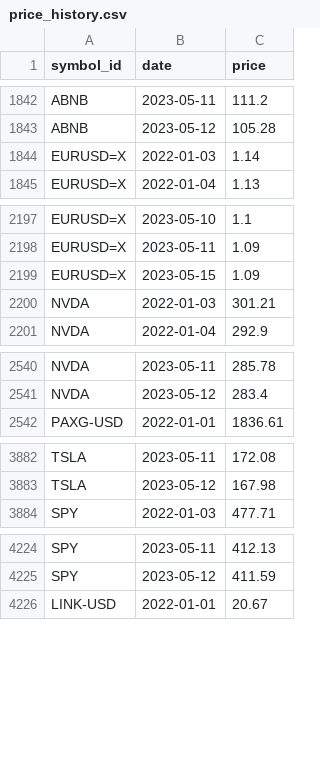
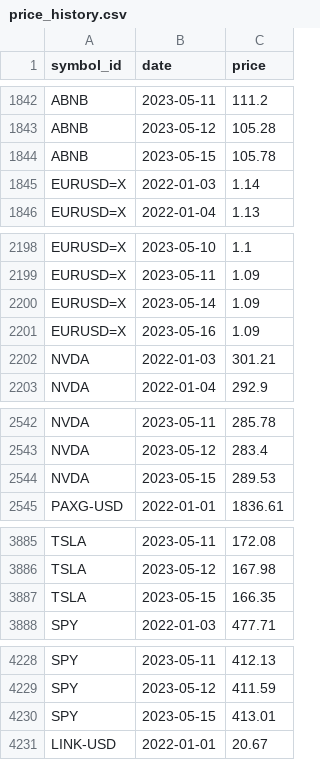
Before and after one commit to majbc1999/Pomocnik-za-trgovanje, a CSV file: Podatki/price_history.csv, drawn as a sheet; only a part is shown, gaps mark what is left out; the diff covers the shown part only.

```diff
--- a/Podatki/price_history.csv
+++ b/Podatki/price_history.csv
@@ -1843,2 +1843,3 @@ ABNB,2023-05-11,111.2
 ABNB,2023-05-12,105.28
+ABNB,2023-05-15,105.78
 EURUSD=X,2022-01-03,1.14
@@ -2198,3 +2199,4 @@ EURUSD=X,2023-05-10,1.1
 EURUSD=X,2023-05-11,1.09
-EURUSD=X,2023-05-15,1.09
+EURUSD=X,2023-05-14,1.09
+EURUSD=X,2023-05-16,1.09
 NVDA,2022-01-03,301.21
@@ -2541,2 +2543,3 @@ NVDA,2023-05-11,285.78
 NVDA,2023-05-12,283.4
+NVDA,2023-05-15,289.53
 PAXG-USD,2022-01-01,1836.61
@@ -3883,2 +3886,3 @@ TSLA,2023-05-11,172.08
 TSLA,2023-05-12,167.98
+TSLA,2023-05-15,166.35
 SPY,2022-01-03,477.71
@@ -4225,2 +4229,3 @@ SPY,2023-05-11,412.13
 SPY,2023-05-12,411.59
+SPY,2023-05-15,413.01
 LINK-USD,2022-01-01,20.67
```
Also changed, not shown: 1 added row and 5 edited cells elsewhere in this file, Podatki/Posamezni_simboli/AAPL.csv, Podatki/Posamezni_simboli/ABNB.csv, 16 other files.
